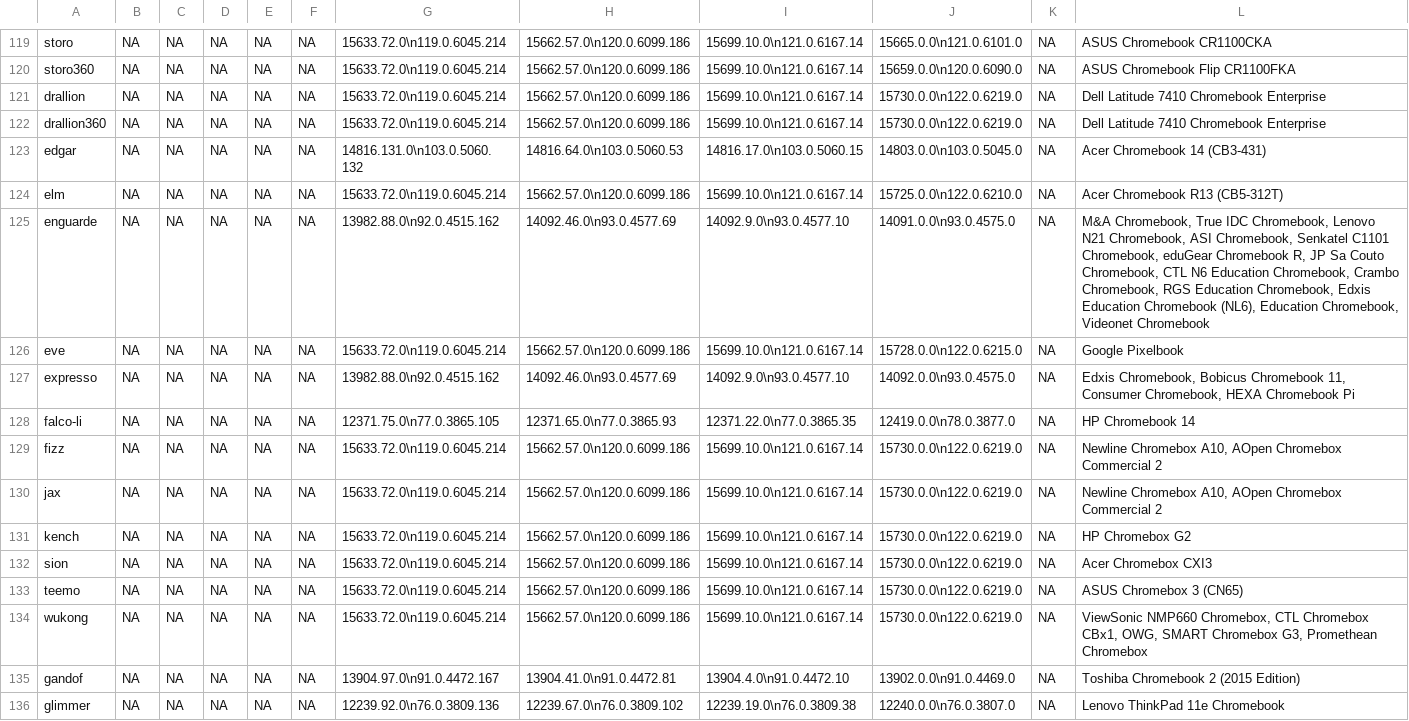
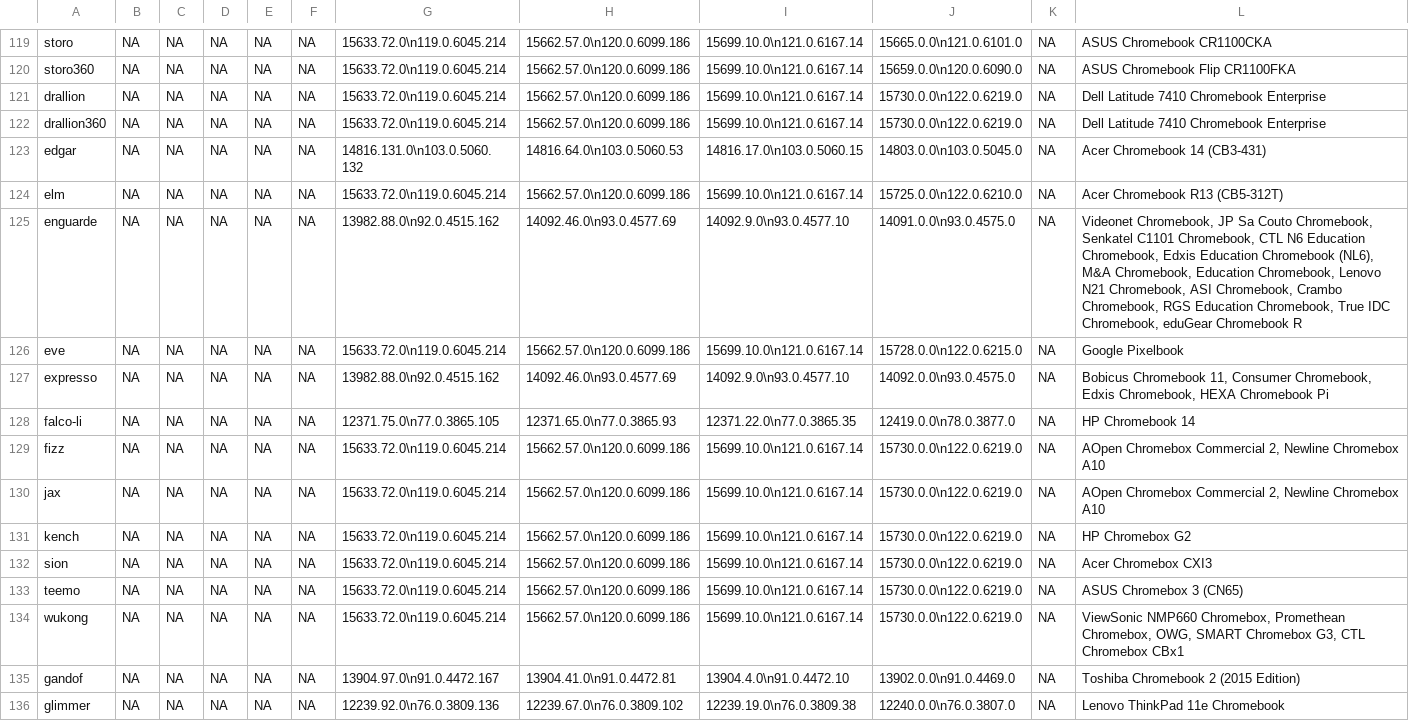
Before and after one commit to skylartaylor/cros-updates, a CSV file: src/data/cros-updates.csv, drawn as a sheet; only a part is shown, gaps mark what is left out; the diff covers the shown part only.

```diff
--- a/src/data/cros-updates.csv
+++ b/src/data/cros-updates.csv
@@ -124,8 +124,8 @@
 "elm","NA","NA","NA","NA","NA","15633.72.0\n119.0.6045.214","15662.57.0\n120.0.6099.186","15699.10.0\n121.0.6167.14","15725.0.0\n122.0.6210.0","NA","Acer Chromebook R13 (CB5-312T)"
-"enguarde","NA","NA","NA","NA","NA","13982.88.0\n92.0.4515.162","14092.46.0\n93.0.4577.69","14092.9.0\n93.0.4577.10","14091.0.0\n93.0.4575.0","NA","M&A Chromebook, True IDC Chromebook, Lenovo N21 Chromebook, ASI Chromebook, Senkatel C1101 Chromebook, eduGear Chromebook R, JP Sa Couto Chromebook, CTL N6 Education Chromebook, Crambo Chromebook, RGS Education Chromebook, Edxis Education Chromebook (NL6), Education Chromebook, Videonet Chromebook"
+"enguarde","NA","NA","NA","NA","NA","13982.88.0\n92.0.4515.162","14092.46.0\n93.0.4577.69","14092.9.0\n93.0.4577.10","14091.0.0\n93.0.4575.0","NA","Videonet Chromebook, JP Sa Couto Chromebook, Senkatel C1101 Chromebook, CTL N6 Education Chromebook, Edxis Education Chromebook (NL6), M&A Chromebook, Education Chromebook, Lenovo N21 Chromebook, ASI Chromebook, Crambo Chromebook, RGS Education Chromebook, True IDC Chromebook, eduGear Chromebook R"
 "eve","NA","NA","NA","NA","NA","15633.72.0\n119.0.6045.214","15662.57.0\n120.0.6099.186","15699.10.0\n121.0.6167.14","15728.0.0\n122.0.6215.0","NA","Google Pixelbook"
-"expresso","NA","NA","NA","NA","NA","13982.88.0\n92.0.4515.162","14092.46.0\n93.0.4577.69","14092.9.0\n93.0.4577.10","14092.0.0\n93.0.4575.0","NA","Edxis Chromebook, Bobicus Chromebook 11, Consumer Chromebook, HEXA Chromebook Pi"
+"expresso","NA","NA","NA","NA","NA","13982.88.0\n92.0.4515.162","14092.46.0\n93.0.4577.69","14092.9.0\n93.0.4577.10","14092.0.0\n93.0.4575.0","NA","Bobicus Chromebook 11, Consumer Chromebook, Edxis Chromebook, HEXA Chromebook Pi"
 "falco-li","NA","NA","NA","NA","NA","12371.75.0\n77.0.3865.105","12371.65.0\n77.0.3865.93","12371.22.0\n77.0.3865.35","12419.0.0\n78.0.3877.0","NA","HP Chromebook 14"
-"fizz","NA","NA","NA","NA","NA","15633.72.0\n119.0.6045.214","15662.57.0\n120.0.6099.186","15699.10.0\n121.0.6167.14","15730.0.0\n122.0.6219.0","NA","Newline Chromebox A10, AOpen Chromebox Commercial 2"
-"jax","NA","NA","NA","NA","NA","15633.72.0\n119.0.6045.214","15662.57.0\n120.0.6099.186","15699.10.0\n121.0.6167.14","15730.0.0\n122.0.6219.0","NA","Newline Chromebox A10, AOpen Chromebox Commercial 2"
+"fizz","NA","NA","NA","NA","NA","15633.72.0\n119.0.6045.214","15662.57.0\n120.0.6099.186","15699.10.0\n121.0.6167.14","15730.0.0\n122.0.6219.0","NA","AOpen Chromebox Commercial 2, Newline Chromebox A10"
+"jax","NA","NA","NA","NA","NA","15633.72.0\n119.0.6045.214","15662.57.0\n120.0.6099.186","15699.10.0\n121.0.6167.14","15730.0.0\n122.0.6219.0","NA","AOpen Chromebox Commercial 2, Newline Chromebox A10"
 "kench","NA","NA","NA","NA","NA","15633.72.0\n119.0.6045.214","15662.57.0\n120.0.6099.186","15699.10.0\n121.0.6167.14","15730.0.0\n122.0.6219.0","NA","HP Chromebox G2"
@@ -133,3 +133,3 @@
 "teemo","NA","NA","NA","NA","NA","15633.72.0\n119.0.6045.214","15662.57.0\n120.0.6099.186","15699.10.0\n121.0.6167.14","15730.0.0\n122.0.6219.0","NA","ASUS Chromebox 3 (CN65)"
-"wukong","NA","NA","NA","NA","NA","15633.72.0\n119.0.6045.214","15662.57.0\n120.0.6099.186","15699.10.0\n121.0.6167.14","15730.0.0\n122.0.6219.0","NA","ViewSonic NMP660 Chromebox, CTL Chromebox CBx1, OWG, SMART Chromebox G3, Promethean Chromebox"
+"wukong","NA","NA","NA","NA","NA","15633.72.0\n119.0.6045.214","15662.57.0\n120.0.6099.186","15699.10.0\n121.0.6167.14","15730.0.0\n122.0.6219.0","NA","ViewSonic NMP660 Chromebox, Promethean Chromebox, OWG, SMART Chromebox G3, CTL Chromebox CBx1"
 "gandof","NA","NA","NA","NA","NA","13904.97.0\n91.0.4472.167","13904.41.0\n91.0.4472.81","13904.4.0\n91.0.4472.10","13902.0.0\n91.0.4469.0","NA","Toshiba Chromebook 2 (2015 Edition)"
```
Also changed, not shown: 35 edited cells elsewhere in this file, 1 other file.
